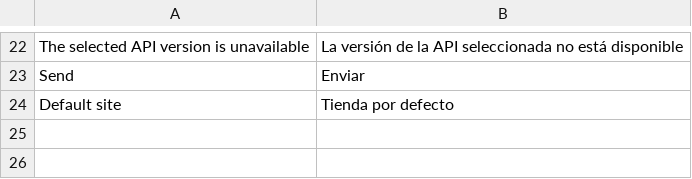
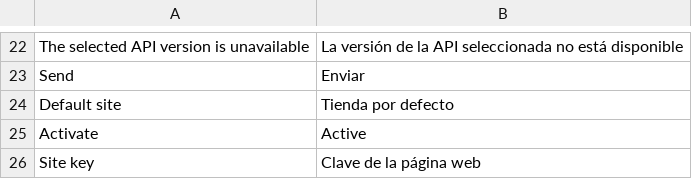
Before and after one commit to retailcrm/magento-module, a CSV file: src/i18n/es_ES.csv, drawn as a sheet; only a part is shown, gaps mark what is left out.

```diff
--- a/src/i18n/es_ES.csv
+++ b/src/i18n/es_ES.csv
@@ -24 +24,3 @@
 "Default site","Tienda por defecto"
+"Activate","Active"
+"Site key","Clave de la página web"
```
Also changed, not shown: src/i18n/ru_RU.csv, 8 other files.
